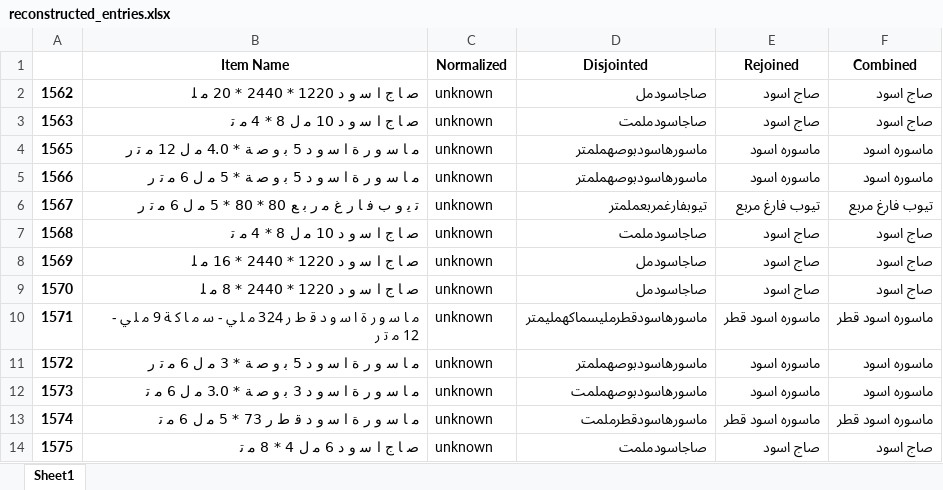
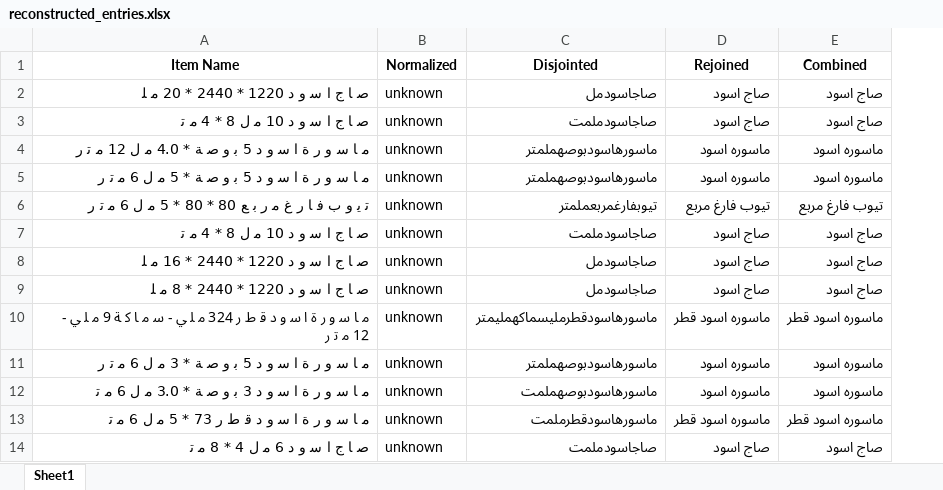
Before and after one commit to abodeza/Purchase_Data_Analysis, an Excel workbook: data/analyze/reconstructed_entries.xlsx, sheet Sheet1, drawn as a sheet; only a part is shown; values as stored, in another font and other column widths than the file's, no borders; the diff names each change by its address in the sheet, - before the commit and + after, or states it on an @@ line.

Commit message:
Update datasets

```diff
--- a/data/analyze/reconstructed_entries.xlsx (sheet Sheet1)
+++ b/data/analyze/reconstructed_entries.xlsx (sheet Sheet1)
-column A, rows 2-14: 1562 | 1563 | 1565 | 1566 | 1567 | 1568 | 1569 | 1570 | 1571 | 1572 | 1573 | 1574 | 1575
```
Also changed, not shown: data/vocab/finalized_vocabulary.xlsx, data/vocab/vocabulary.xlsx, 1 other file.
